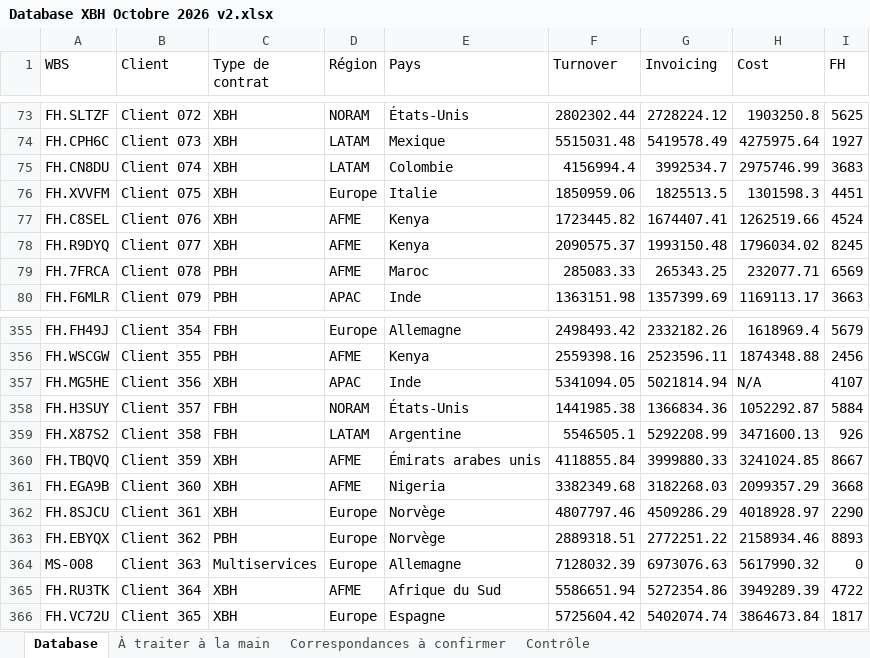
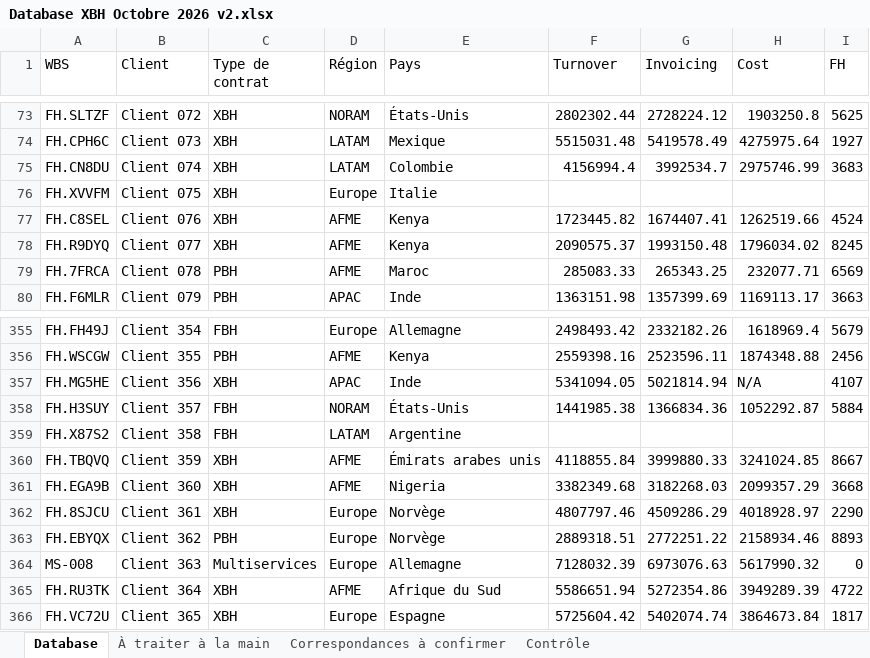
Before and after one commit to Baptiste74210/IAE-Projet-Baptiste-Panisset-, an Excel workbook: outputs/import-mensuel-finance/runs/Database XBH Octobre 2026 v2.xlsx, sheet Database, drawn as a sheet; only a part is shown, gaps mark what is left out; values as stored, in another font and other column widths than the file's, no borders; the diff names each change by its address in the sheet, - before the commit and + after, or states it on an @@ line.

```diff
--- a/outputs/import-mensuel-finance/runs/Database XBH Octobre 2026 v2.xlsx (sheet Database)
+++ b/outputs/import-mensuel-finance/runs/Database XBH Octobre 2026 v2.xlsx (sheet Database)
-F76 (Turnover): 1850959.06
+F76 (Turnover): (empty)
-G76 (Invoicing): 1825513.5
+G76 (Invoicing): (empty)
-H76 (Cost): 1301598.3
+H76 (Cost): (empty)
-I76 (FH): 4451
+I76 (FH): (empty)
-F359 (Turnover): 5546505.1
+F359 (Turnover): (empty)
-G359 (Invoicing): 5292208.99
+G359 (Invoicing): (empty)
-H359 (Cost): 3471600.13
+H359 (Cost): (empty)
-I359 (FH): 926
+I359 (FH): (empty)
```
Also changed, not shown: sheet Correspondances à confirmer, sheet Contrôle, sheet À traiter à la main, 2 other files.
